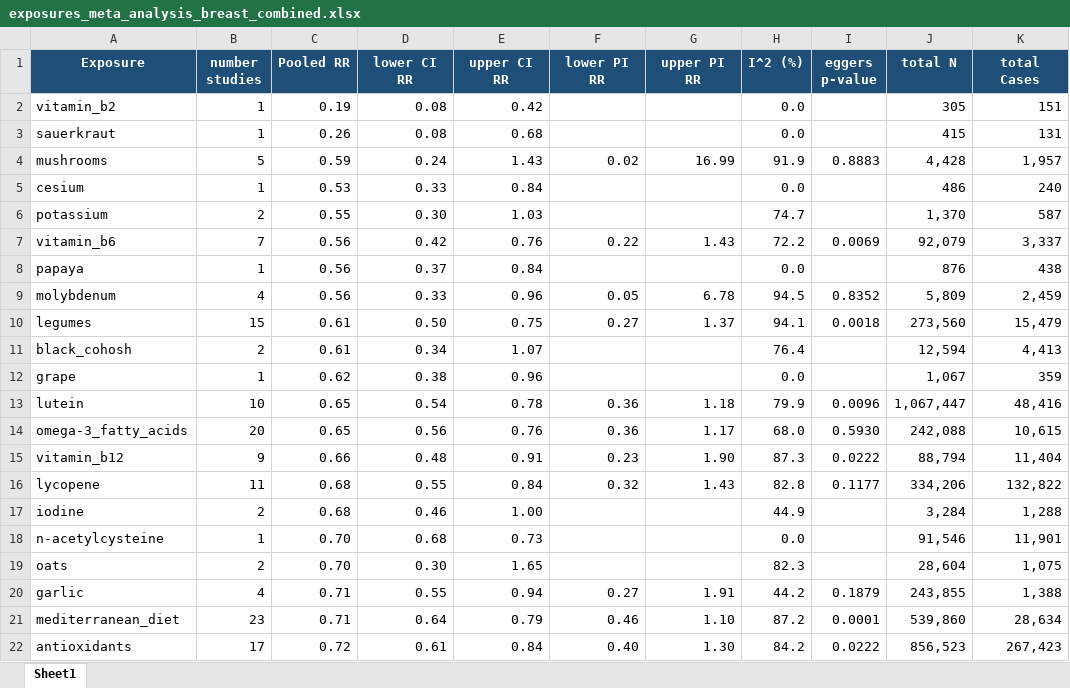
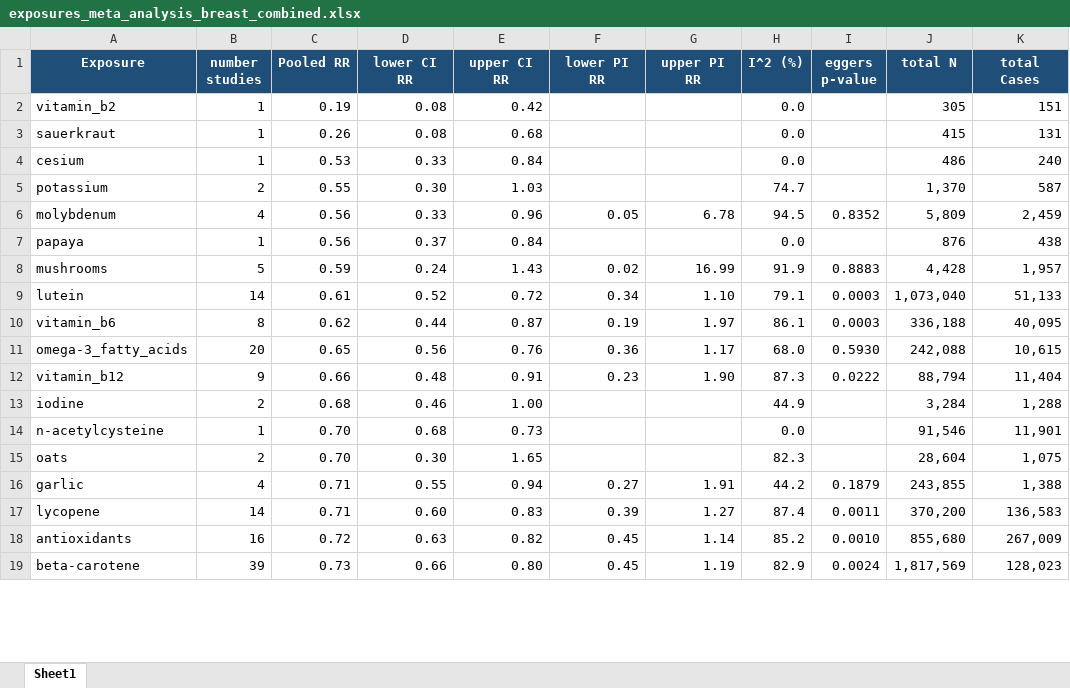
Before and after one commit to YushuShi/MetaFeminaMultiLanguage, an Excel workbook: Plot/exposures_meta_analysis_breast_combined.xlsx, sheet Sheet1, drawn as a sheet; only a part is shown; values as stored, in another font and other column widths than the file's, no borders; removed rows and columns are numbered as before the commit, all else as after; the diff covers the shown part only; the diff names each change by its address in the sheet, - before the commit and + after, or states it on an @@ line.

Commit message:
Regenerate summary workbooks and dumbbell plot

```diff
--- a/Plot/exposures_meta_analysis_breast_combined.xlsx (sheet Sheet1)
+++ b/Plot/exposures_meta_analysis_breast_combined.xlsx (sheet Sheet1)
-row 7: vitamin_b6 | 7 | 0.56 | 0.42 | 0.76 | 0.22 | 1.43 | 72.2 | 0.0069 | 92,079 | 3,337
@@ row 9 moved to row 6: molybdenum @@
-row 10: legumes | 15 | 0.61 | 0.50 | 0.75 | 0.27 | 1.37 | 94.1 | 0.0018 | 273,560 | 15,479
-row 11: black_cohosh | 2 | 0.61 | 0.34 | 1.07 |  |  | 76.4 |  | 12,594 | 4,413
-row 12: grape | 1 | 0.62 | 0.38 | 0.96 |  |  | 0.0 |  | 1,067 | 359
@@ row 4 moved to row 8: mushrooms @@
-B9 (number studies): 10
+B9 (number studies): 14
-C9 (Pooled RR): 0.65
+C9 (Pooled RR): 0.61
-D9 (lower CI RR): 0.54
+D9 (lower CI RR): 0.52
-E9 (upper CI RR): 0.78
+E9 (upper CI RR): 0.72
-F9 (lower PI RR): 0.36
+F9 (lower PI RR): 0.34
-G9 (upper PI RR): 1.18
+G9 (upper PI RR): 1.10
-H9 (I^2 (%)): 79.9
+H9 (I^2 (%)): 79.1
-I9 (eggers p-value): 0.0096
+I9 (eggers p-value): 0.0003
-J9 (total N): 1,067,447
+J9 (total N): 1,073,040
-K9 (total Cases): 48,416
+K9 (total Cases): 51,133
+row 10: vitamin_b6 | 8 | 0.62 | 0.44 | 0.87 | 0.19 | 1.97 | 86.1 | 0.0003 | 336,188 | 40,095
-row 16: lycopene | 11 | 0.68 | 0.55 | 0.84 | 0.32 | 1.43 | 82.8 | 0.1177 | 334,206 | 132,822
-row 21: mediterranean_diet | 23 | 0.71 | 0.64 | 0.79 | 0.46 | 1.10 | 87.2 | 0.0001 | 539,860 | 28,634
+row 17: lycopene | 14 | 0.71 | 0.60 | 0.83 | 0.39 | 1.27 | 87.4 | 0.0011 | 370,200 | 136,583
-B18 (number studies): 17
+B18 (number studies): 16
-D18 (lower CI RR): 0.61
+D18 (lower CI RR): 0.63
-E18 (upper CI RR): 0.84
+E18 (upper CI RR): 0.82
-F18 (lower PI RR): 0.40
+F18 (lower PI RR): 0.45
-G18 (upper PI RR): 1.30
+G18 (upper PI RR): 1.14
-H18 (I^2 (%)): 84.2
+H18 (I^2 (%)): 85.2
-I18 (eggers p-value): 0.0222
+I18 (eggers p-value): 0.0010
-J18 (total N): 856,523
+J18 (total N): 855,680
-K18 (total Cases): 267,423
+K18 (total Cases): 267,009
+row 19: beta-carotene | 39 | 0.73 | 0.66 | 0.80 | 0.45 | 1.19 | 82.9 | 0.0024 | 1,817,569 | 128,023
```
Also changed, not shown: 18 added rows, 13 removed rows, 2 moved rows and 90 edited cells elsewhere in this sheet, Plot/exposures_meta_analysis_breast_dietary.xlsx, Plot/exposures_meta_analysis_ovarian_combined.xlsx, 4 other files.
